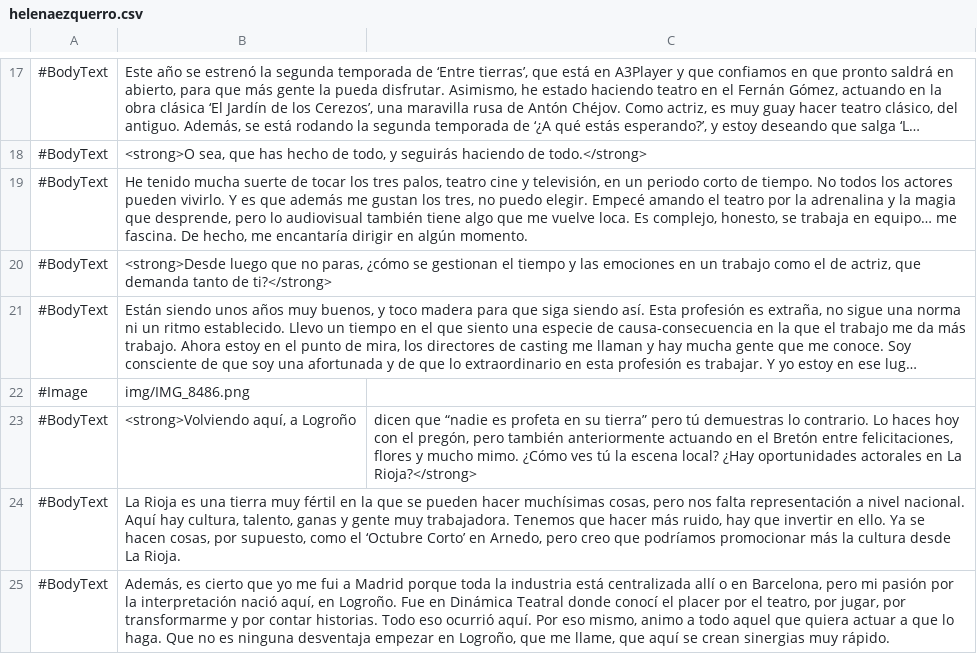
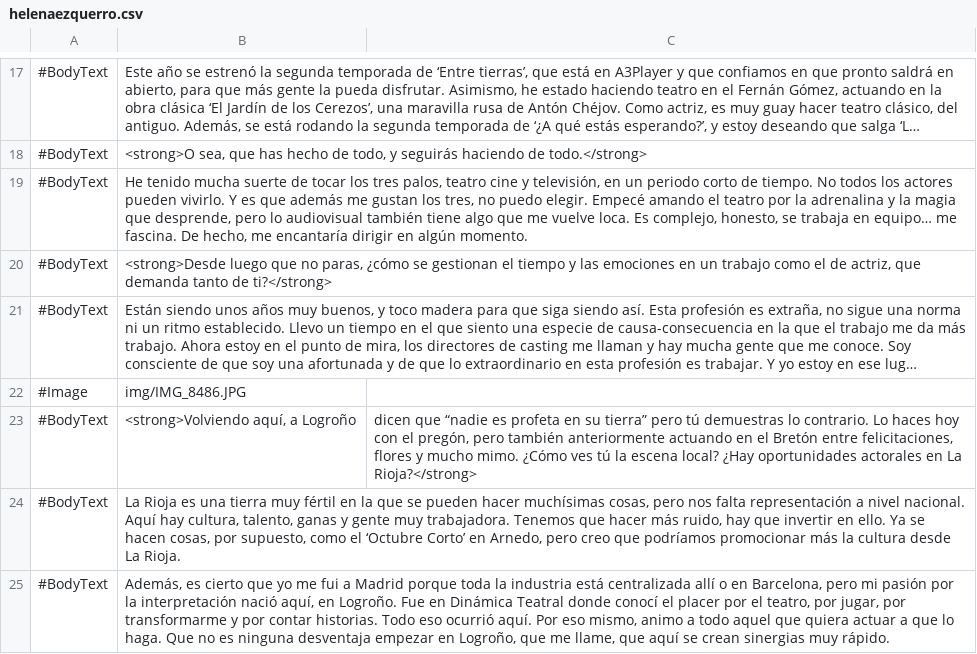
Before and after one commit to almazuelarevista/almazuelarevista, a CSV file: csv/helenaezquerro.csv, drawn as a sheet; only a part is shown, gaps mark what is left out; long unchanged cells end in …; the diff names each change by its address in the sheet, - before the commit and + after, or states it on an @@ line.

```diff
--- a/csv/helenaezquerro.csv
+++ b/csv/helenaezquerro.csv
-B22: img/IMG_8486.png
+B22: img/IMG_8486.JPG
```
